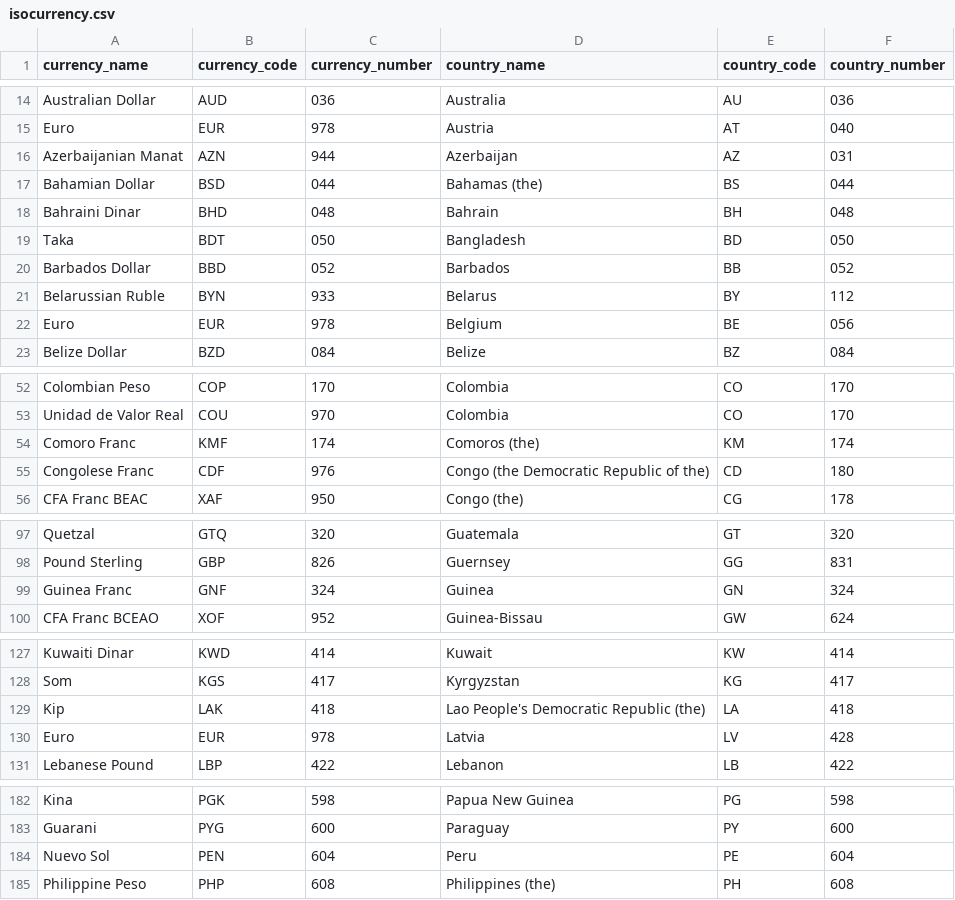
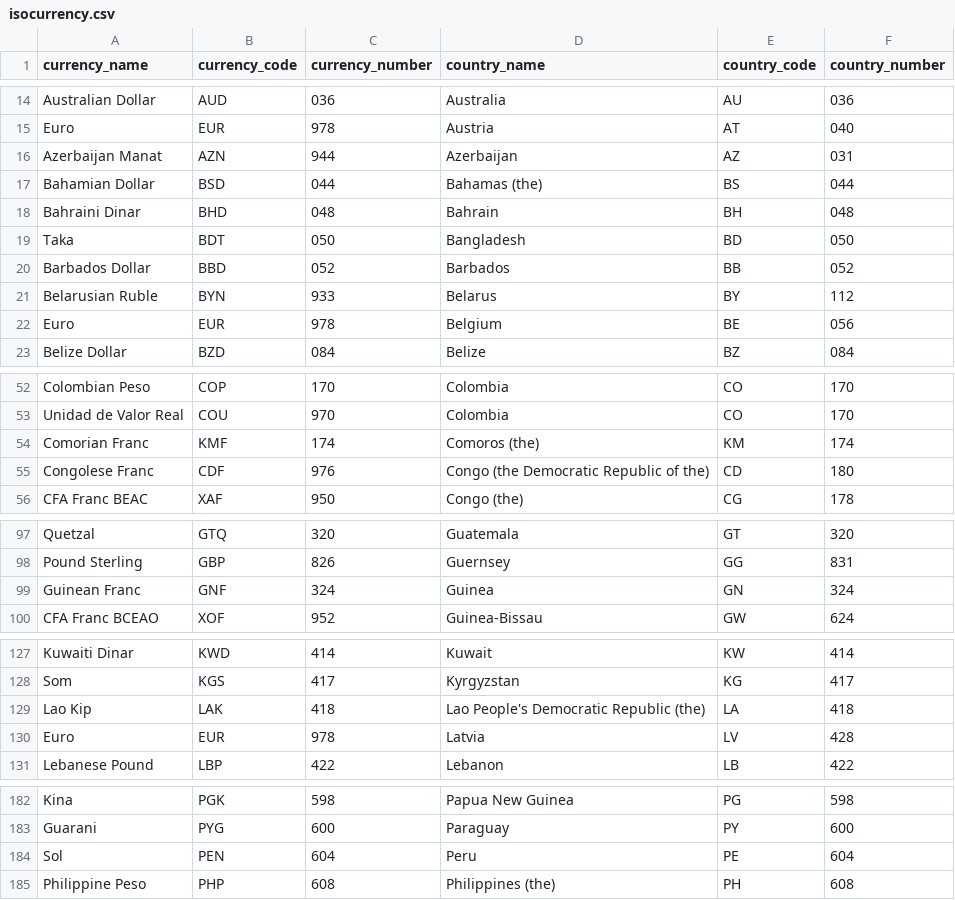
Before and after one commit to m-muecke/isocountry, a CSV file: data-raw/isocurrency.csv, drawn as a sheet; only a part is shown, gaps mark what is left out; the diff covers the shown part only.

```diff
--- a/data-raw/isocurrency.csv
+++ b/data-raw/isocurrency.csv
@@ -15,3 +15,3 @@
 "Euro","EUR","978","Austria","AT","040"
-"Azerbaijanian Manat","AZN","944","Azerbaijan","AZ","031"
+"Azerbaijan Manat","AZN","944","Azerbaijan","AZ","031"
 "Bahamian Dollar","BSD","044","Bahamas (the)","BS","044"
@@ -20,3 +20,3 @@
 "Barbados Dollar","BBD","052","Barbados","BB","052"
-"Belarussian Ruble","BYN","933","Belarus","BY","112"
+"Belarusian Ruble","BYN","933","Belarus","BY","112"
 "Euro","EUR","978","Belgium","BE","056"
@@ -53,3 +53,3 @@
 "Unidad de Valor Real","COU","970","Colombia","CO","170"
-"Comoro Franc","KMF","174","Comoros (the)","KM","174"
+"Comorian Franc","KMF","174","Comoros (the)","KM","174"
 "Congolese Franc","CDF","976","Congo (the Democratic Republic of the)","CD","180"
@@ -98,3 +98,3 @@
 "Pound Sterling","GBP","826","Guernsey","GG","831"
-"Guinea Franc","GNF","324","Guinea","GN","324"
+"Guinean Franc","GNF","324","Guinea","GN","324"
 "CFA Franc BCEAO","XOF","952","Guinea-Bissau","GW","624"
@@ -128,3 +128,3 @@
 "Som","KGS","417","Kyrgyzstan","KG","417"
-"Kip","LAK","418","Lao People's Democratic Republic (the)","LA","418"
+"Lao Kip","LAK","418","Lao People's Democratic Republic (the)","LA","418"
 "Euro","EUR","978","Latvia","LV","428"
@@ -183,3 +183,3 @@
 "Guarani","PYG","600","Paraguay","PY","600"
-"Nuevo Sol","PEN","604","Peru","PE","604"
+"Sol","PEN","604","Peru","PE","604"
 "Philippine Peso","PHP","608","Philippines (the)","PH","608"
```
Also changed, not shown: 1 added row, 1 removed row and 13 edited cells elsewhere in this file, 1 other file.
